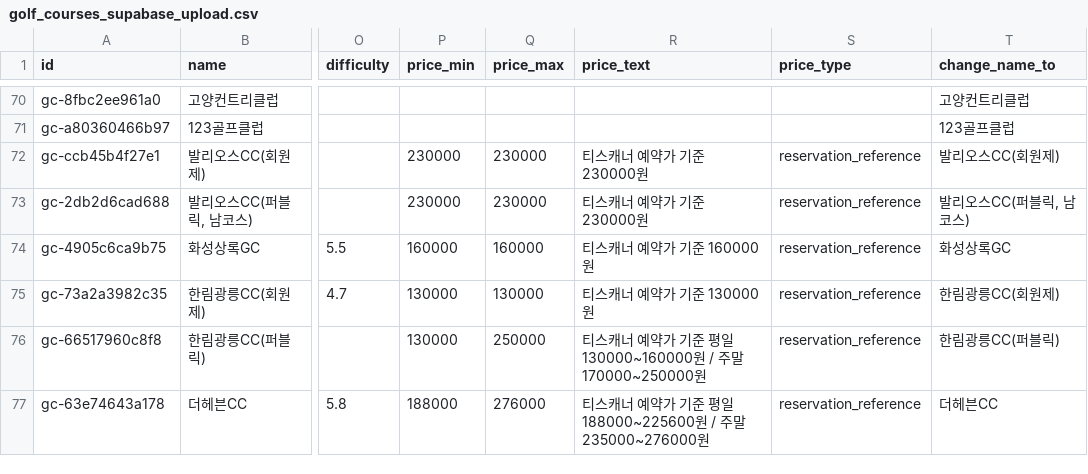
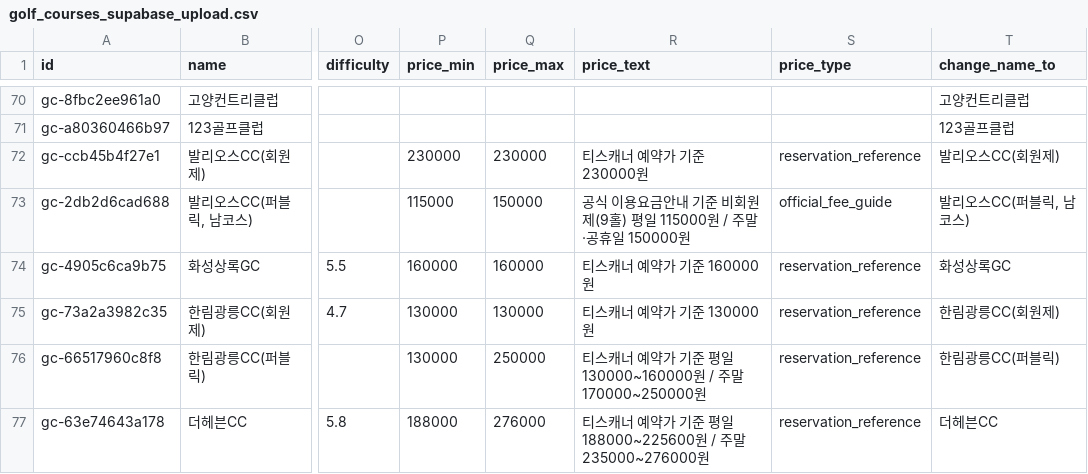
Before and after one commit to SunJe/golf-course-finder, a CSV file: data/enrichment/golf_courses_supabase_upload.csv, drawn as a sheet; only a part is shown, gaps mark what is left out; the diff names each change by its address in the sheet, - before the commit and + after, or states it on an @@ line.

```diff
--- a/data/enrichment/golf_courses_supabase_upload.csv
+++ b/data/enrichment/golf_courses_supabase_upload.csv
-P73 (price_min): 230000
+P73 (price_min): 115000
-Q73 (price_max): 230000
+Q73 (price_max): 150000
-R73 (price_text): 티스캐너 예약가 기준 230000원
+R73 (price_text): 공식 이용요금안내 기준 비회원제(9홀) 평일 115000원 / 주말·공휴일 150000원
-S73 (price_type): reservation_reference
+S73 (price_type): official_fee_guide
```
Also changed, not shown: 6 other files.
